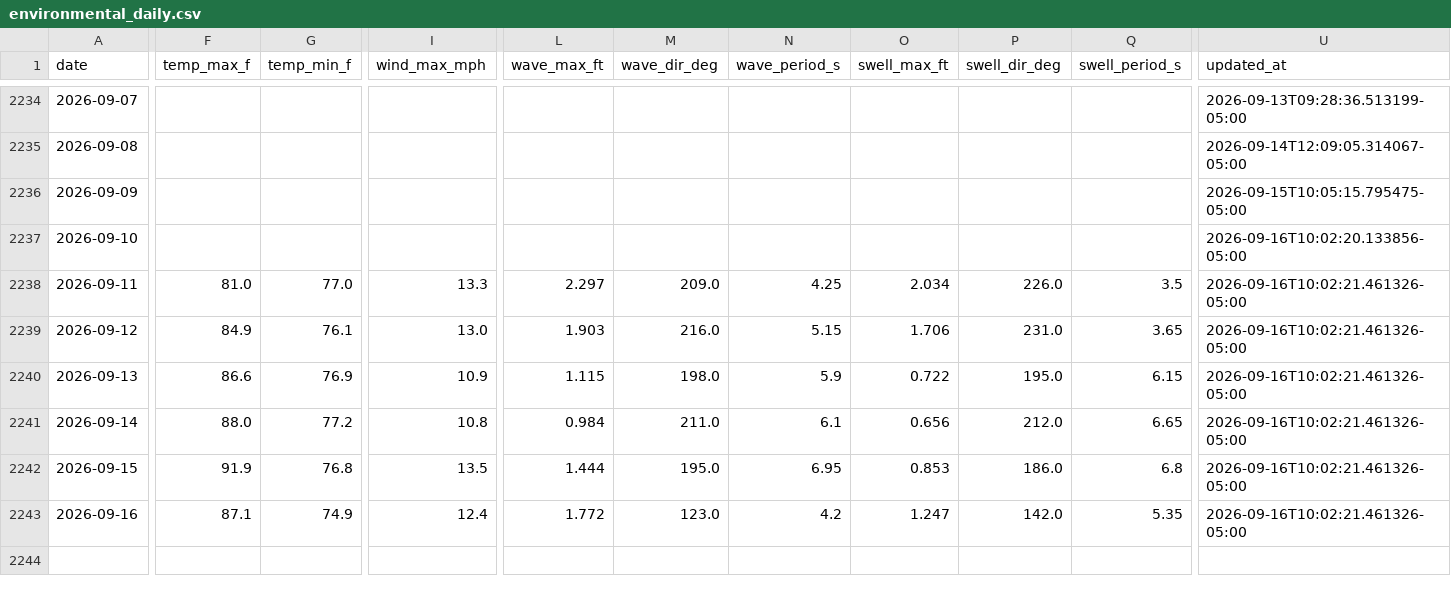
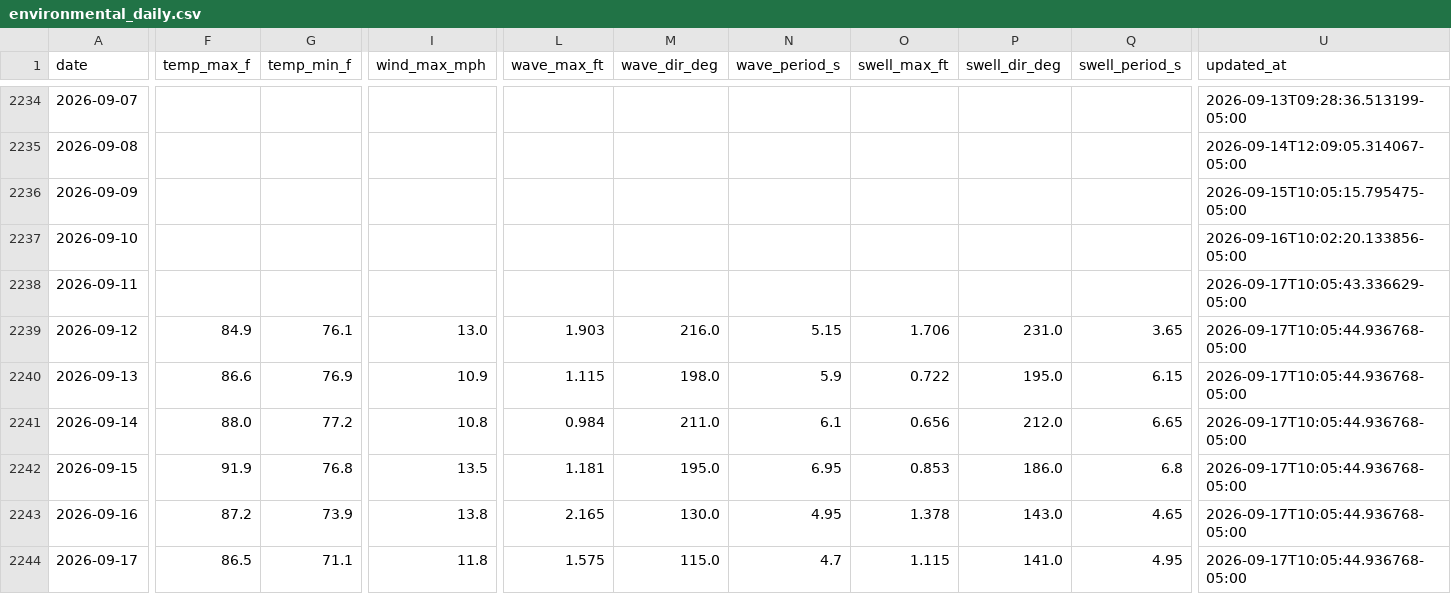
Before and after one commit to DCMedic/safe2swimpcb, a CSV file: data/environmental_daily.csv, drawn as a sheet; only a part is shown, gaps mark what is left out; rows hold the shown columns only; the diff covers the shown part only; the diff names each change by its address in the sheet, - before the commit and + after, or states it on an @@ line.

```diff
--- a/data/environmental_daily.csv
+++ b/data/environmental_daily.csv
-F2238 (temp_max_f): 81.0
+F2238 (temp_max_f): (empty)
-G2238 (temp_min_f): 77.0
+G2238 (temp_min_f): (empty)
-I2238 (wind_max_mph): 13.3
+I2238 (wind_max_mph): (empty)
-L2238 (wave_max_ft): 2.297
+L2238 (wave_max_ft): (empty)
-M2238 (wave_dir_deg): 209.0
+M2238 (wave_dir_deg): (empty)
-N2238 (wave_period_s): 4.25
+N2238 (wave_period_s): (empty)
-O2238 (swell_max_ft): 2.034
+O2238 (swell_max_ft): (empty)
-P2238 (swell_dir_deg): 226.0
+P2238 (swell_dir_deg): (empty)
-Q2238 (swell_period_s): 3.5
+Q2238 (swell_period_s): (empty)
-U2238 (updated_at): 2026-09-16T10:02:21.461326-05:00
+U2238 (updated_at): 2026-09-17T10:05:43.336629-05:00
-U2239:U2243 (updated_at): 2026-09-16T10:02:21.461326-05:00
+U2239:U2243 (updated_at): 2026-09-17T10:05:44.936768-05:00
-L2242 (wave_max_ft): 1.444
+L2242 (wave_max_ft): 1.181
-F2243 (temp_max_f): 87.1
+F2243 (temp_max_f): 87.2
-G2243 (temp_min_f): 74.9
+G2243 (temp_min_f): 73.9
-I2243 (wind_max_mph): 12.4
+I2243 (wind_max_mph): 13.8
-L2243 (wave_max_ft): 1.772
+L2243 (wave_max_ft): 2.165
-M2243 (wave_dir_deg): 123.0
+M2243 (wave_dir_deg): 130.0
-N2243 (wave_period_s): 4.2
+N2243 (wave_period_s): 4.95
-O2243 (swell_max_ft): 1.247
+O2243 (swell_max_ft): 1.378
-P2243 (swell_dir_deg): 142.0
+P2243 (swell_dir_deg): 143.0
-Q2243 (swell_period_s): 5.35
+Q2243 (swell_period_s): 4.65
+row 2244: 2026-09-17 | 86.5 | 71.1 | 11.8 | 1.575 | 115.0 | 4.7 | 1.115 | 141.0 | 4.95 | 2026-09-17T10:05:44.936768-05:00
```
Also changed, not shown: 6 edited cells elsewhere in this file, data/flag_daily_master.csv, data/flag_observations_master.csv, 6 other files.
